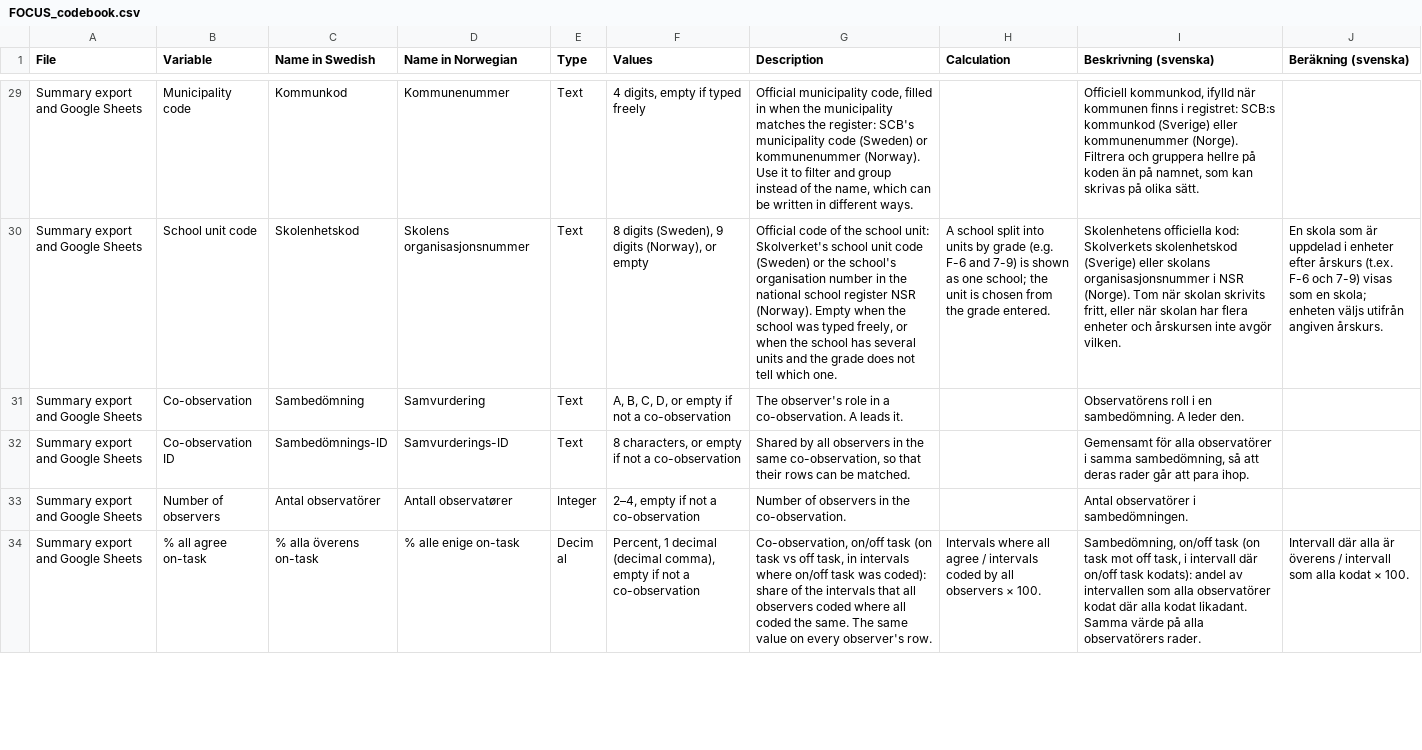
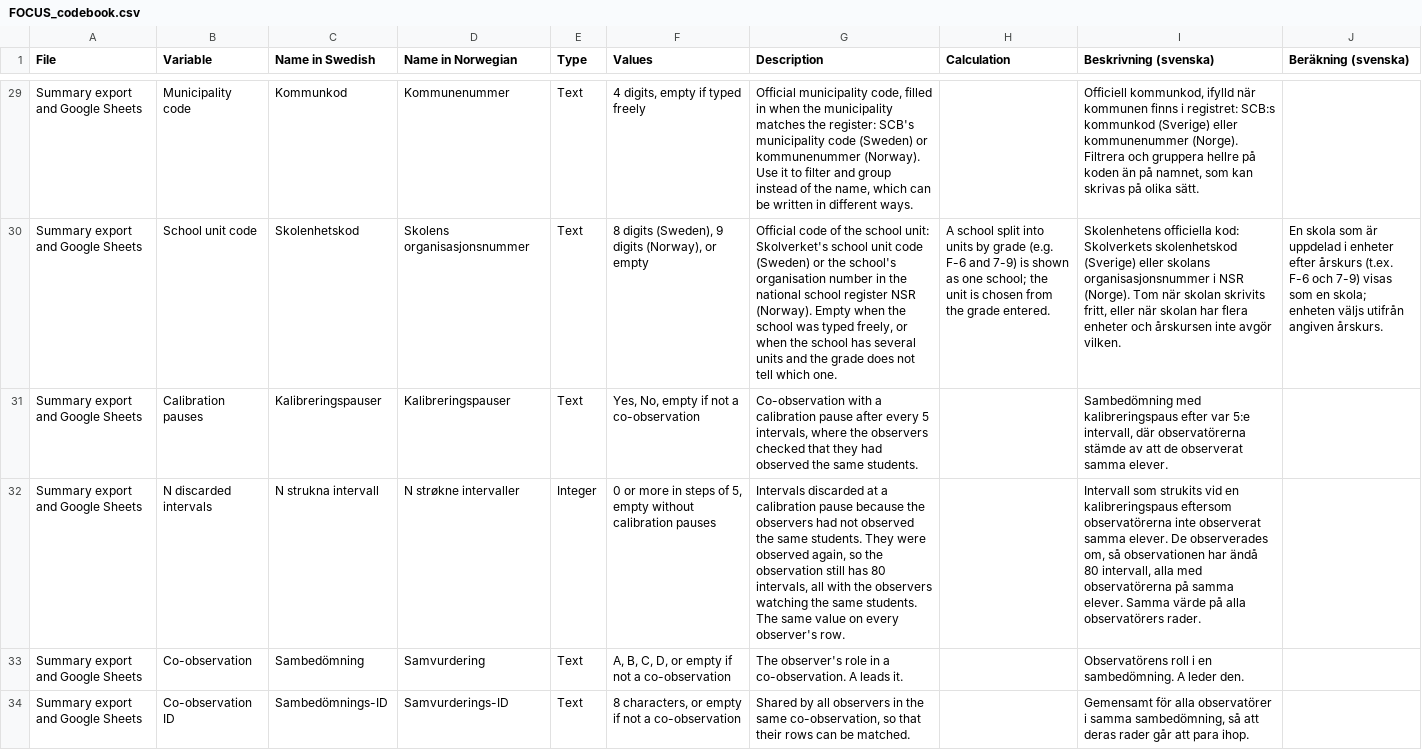
Before and after one commit to gustavnilssonian/focus-website, a CSV file: docs/files/FOCUS_codebook.csv, drawn as a sheet; only a part is shown, gaps mark what is left out; the shorter side is filled out with more unchanged rows; the diff names each change by its address in the sheet, - before the commit and + after, or states it on an @@ line.

```diff
--- a/docs/files/FOCUS_codebook.csv
+++ b/docs/files/FOCUS_codebook.csv
+row 31: Summary export and Google Sheets | Calibration pauses | Kalibreringspauser | Kalibreringspauser | Text | Yes, No, empty if not a co-observation | Co-observation with a calibration pause after every 5 intervals, where the observers checked that they had observed the same students. |  | Sambedömning med kalibreringspaus efter var 5:e intervall, där observatörerna stämde av att de observerat samma elever.
+row 32: Summary export and Google Sheets | N discarded intervals | N strukna intervall | N strøkne intervaller | Integer | 0 or more in steps of 5, empty without calibration pauses | Intervals discarded at a calibration pause because the observers had not observed the same students. They were observed again, so the observation still has 80 intervals, all with the observers watching the same students. The same value on every observer's row. |  | Intervall som strukits vid en kalibreringspaus eftersom observatörerna inte observerat samma elever. De observerades om, så observationen har ändå 80 intervall, alla med observatörerna på samma elever. Samma värde på alla observatörers rader.
```
Also changed, not shown: files/FOCUS_codebook.csv.
